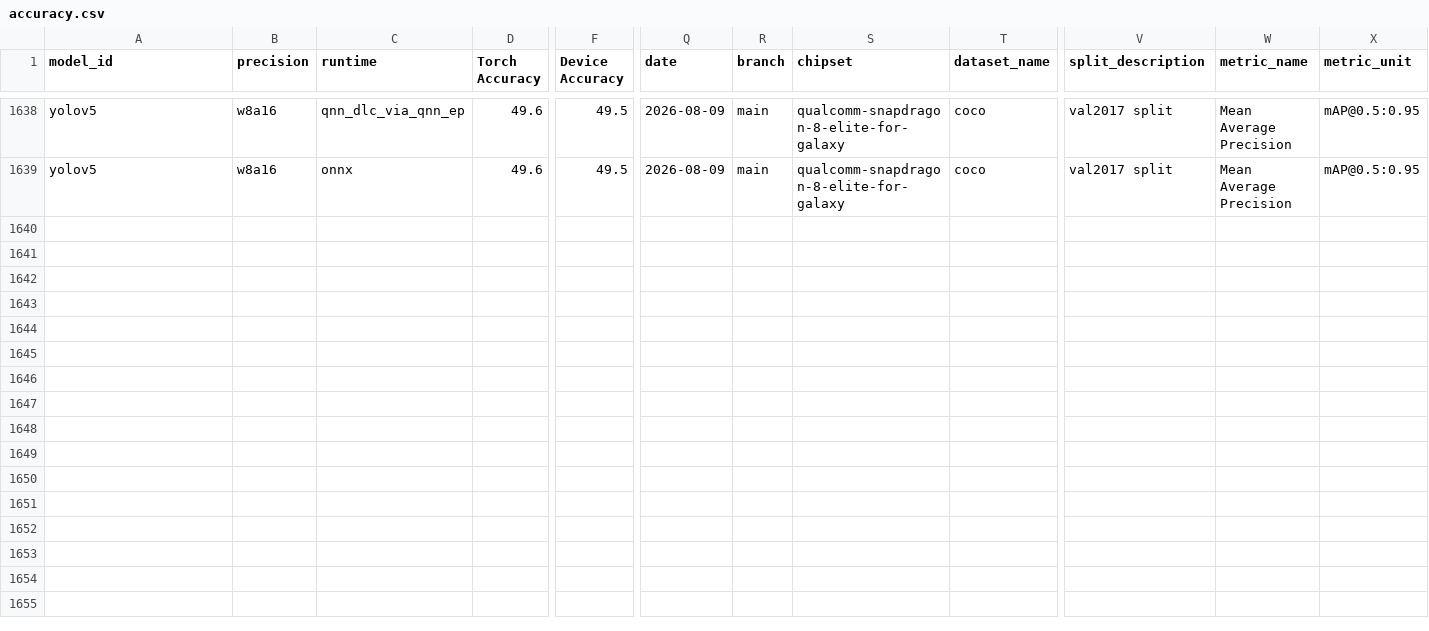
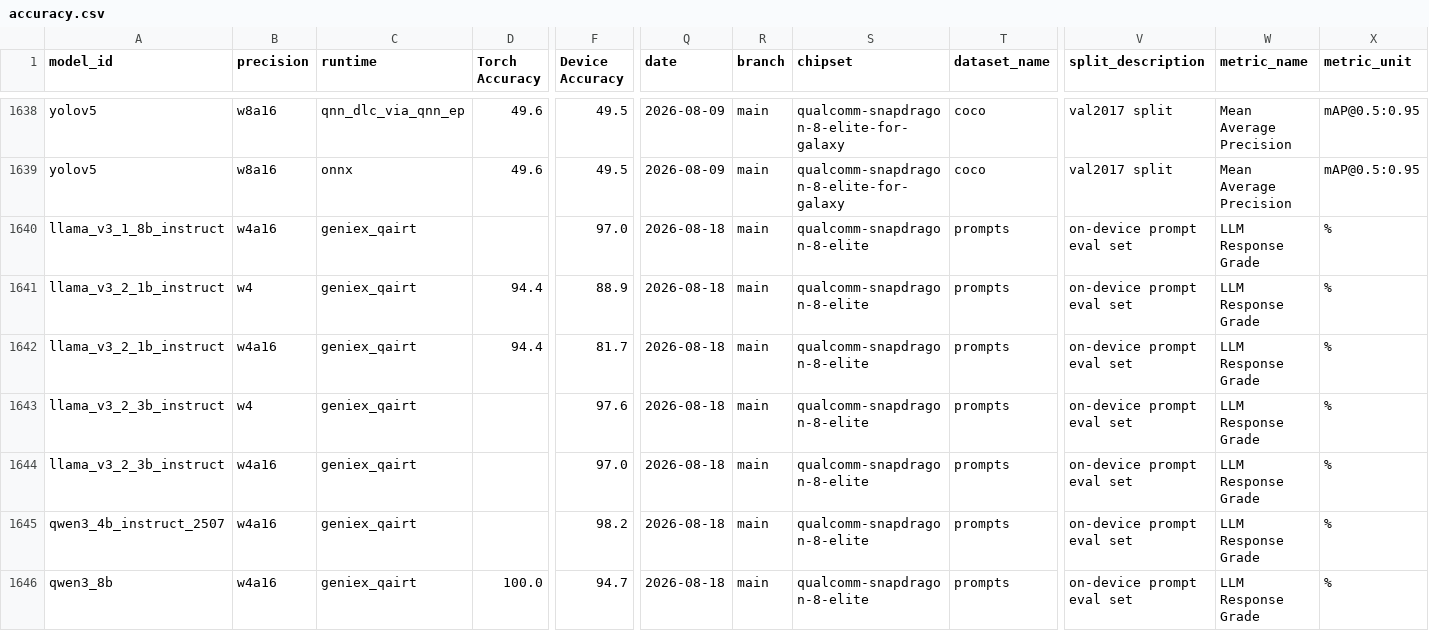
Before and after one commit to Interested-Deving-1896/ai-hub-models, a CSV file: src/qai_hub_models/scorecard/intermediates/accuracy.csv, drawn as a sheet; only a part is shown, gaps mark what is left out; rows hold the shown columns only; the diff names each change by its address in the sheet, - before the commit and + after, or states it on an @@ line.

Commit message:
[Automated] Update Scorecard Data for 32046215846 (#4358)
Update data for [32046215846
scorecard](https://github.com/qcom-ai-hub/ai-hub-models-internal/actions/runs/32046215846).

[Performance
Diff](https://github.com/qcom-ai-hub/ai-hub-models-internal/actions/runs/32339301513/artifacts/9395981078)

[Numerics
Diff](https://github.com/qcom-ai-hub/ai-hub-models-internal/actions/runs/32339301513/artifacts/9395981660)

[All Results + Hub Job YAML
(zip)](https://github.com/qcom-ai-hub/ai-hub-models-internal/actions/runs/32339301513/artifacts/9395984009)

```diff
--- a/src/qai_hub_models/scorecard/intermediates/accuracy.csv
+++ b/src/qai_hub_models/scorecard/intermediates/accuracy.csv
+row 1640: llama_v3_1_8b_instruct | w4a16 | geniex_qairt |  | 97.0 | 2026-08-18 | main | qualcomm-snapdragon-8-elite | prompts | on-device prompt eval set | LLM Response Grade | %
+row 1641: llama_v3_2_1b_instruct | w4 | geniex_qairt | 94.4 | 88.9 | 2026-08-18 | main | qualcomm-snapdragon-8-elite | prompts | on-device prompt eval set | LLM Response Grade | %
+row 1642: llama_v3_2_1b_instruct | w4a16 | geniex_qairt | 94.4 | 81.7 | 2026-08-18 | main | qualcomm-snapdragon-8-elite | prompts | on-device prompt eval set | LLM Response Grade | %
+row 1643: llama_v3_2_3b_instruct | w4 | geniex_qairt |  | 97.6 | 2026-08-18 | main | qualcomm-snapdragon-8-elite | prompts | on-device prompt eval set | LLM Response Grade | %
+row 1644: llama_v3_2_3b_instruct | w4a16 | geniex_qairt |  | 97.0 | 2026-08-18 | main | qualcomm-snapdragon-8-elite | prompts | on-device prompt eval set | LLM Response Grade | %
+row 1645: qwen3_4b_instruct_2507 | w4a16 | geniex_qairt |  | 98.2 | 2026-08-18 | main | qualcomm-snapdragon-8-elite | prompts | on-device prompt eval set | LLM Response Grade | %
+row 1646: qwen3_8b | w4a16 | geniex_qairt | 100.0 | 94.7 | 2026-08-18 | main | qualcomm-snapdragon-8-elite | prompts | on-device prompt eval set | LLM Response Grade | %
```
Also changed, not shown: 18 other files.
